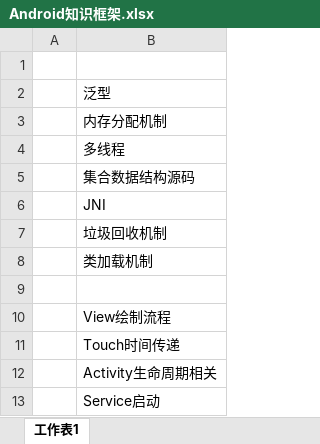
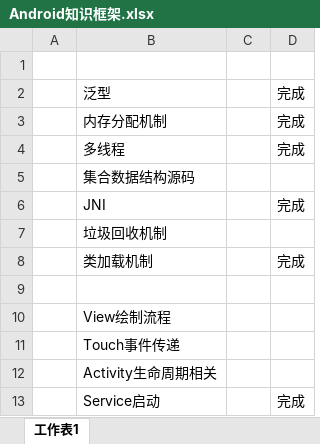
Before and after one commit to FokingGit/knowledge, an Excel workbook: Android知识框架.xlsx, sheet 工作表1, drawn as a sheet; only a part is shown; values as stored, in another font and other column widths than the file's, no borders; the diff names each change by its address in the sheet, - before the commit and + after, or states it on an @@ line.

```diff
--- a/Android知识框架.xlsx (sheet 工作表1)
+++ b/Android知识框架.xlsx (sheet 工作表1)
+column C, empty
+column D, rows 2-13: 完成 | 完成 | 完成 |  | 完成 |  | 完成 |  |  |  |  | 完成
-B11: Touch时间传递
+B11: Touch事件传递
```
Also changed, not shown: 10 other files.
